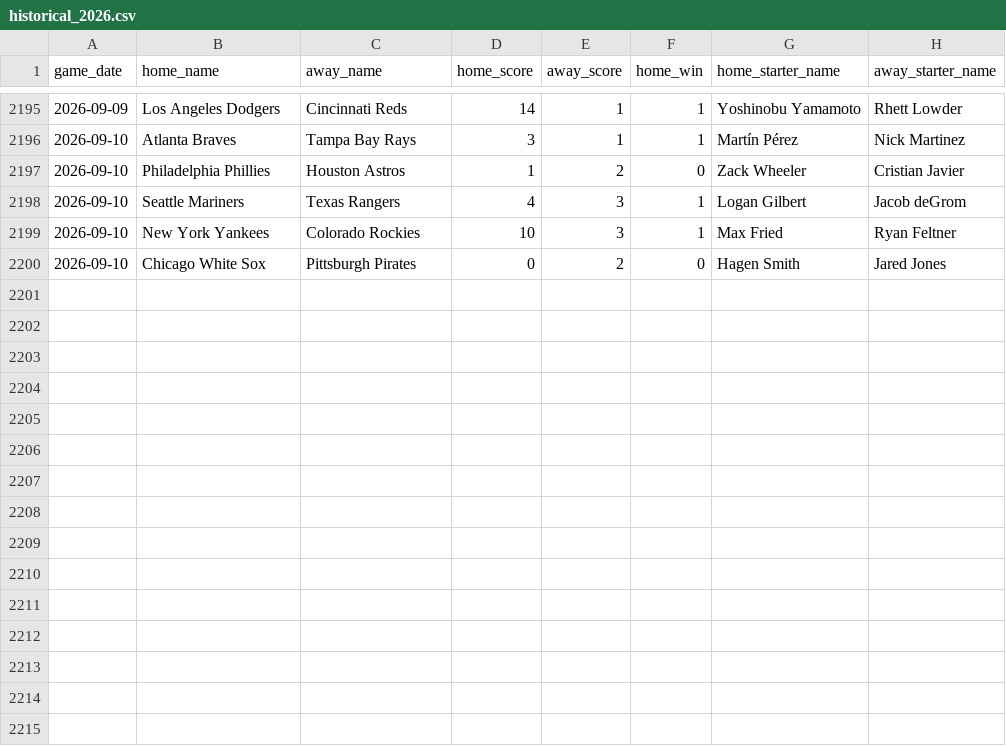
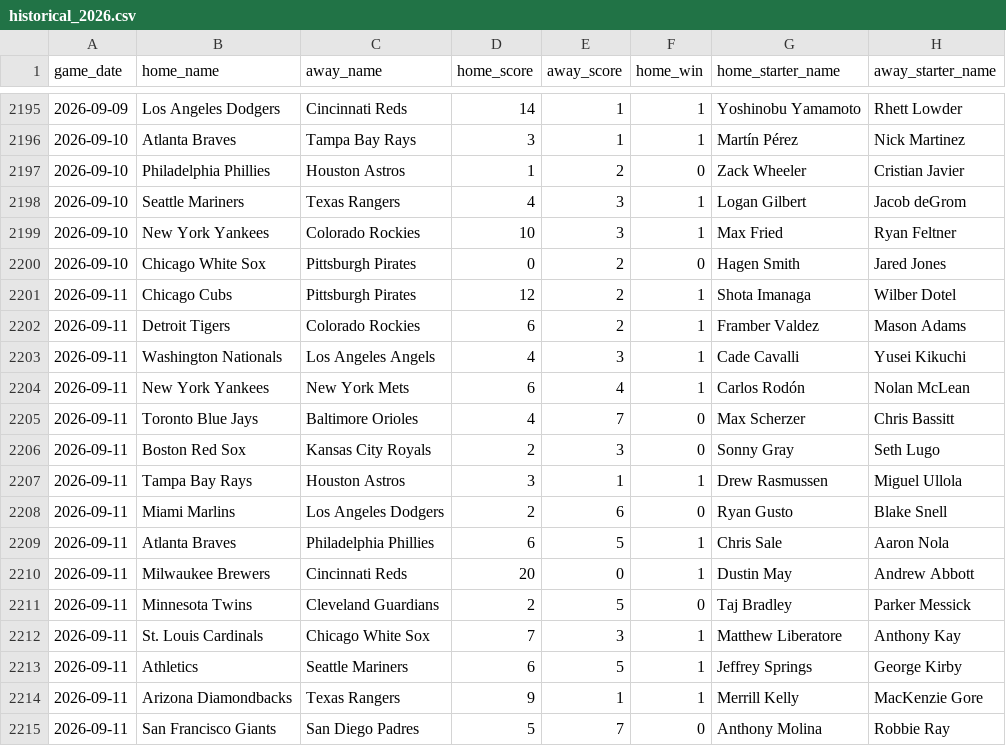
Before and after one commit to jaydengould/mlb-win-probability, a CSV file: data/raw/historical_2026.csv, drawn as a sheet; only a part is shown, gaps mark what is left out; the diff names each change by its address in the sheet, - before the commit and + after, or states it on an @@ line.

```diff
--- a/data/raw/historical_2026.csv
+++ b/data/raw/historical_2026.csv
+row 2201: 2026-09-11 | Chicago Cubs | Pittsburgh Pirates | 12 | 2 | 1 | Shota Imanaga | Wilber Dotel
+row 2202: 2026-09-11 | Detroit Tigers | Colorado Rockies | 6 | 2 | 1 | Framber Valdez | Mason Adams
+row 2203: 2026-09-11 | Washington Nationals | Los Angeles Angels | 4 | 3 | 1 | Cade Cavalli | Yusei Kikuchi
+row 2204: 2026-09-11 | New York Yankees | New York Mets | 6 | 4 | 1 | Carlos Rodón | Nolan McLean
+row 2205: 2026-09-11 | Toronto Blue Jays | Baltimore Orioles | 4 | 7 | 0 | Max Scherzer | Chris Bassitt
+row 2206: 2026-09-11 | Boston Red Sox | Kansas City Royals | 2 | 3 | 0 | Sonny Gray | Seth Lugo
+row 2207: 2026-09-11 | Tampa Bay Rays | Houston Astros | 3 | 1 | 1 | Drew Rasmussen | Miguel Ullola
+row 2208: 2026-09-11 | Miami Marlins | Los Angeles Dodgers | 2 | 6 | 0 | Ryan Gusto | Blake Snell
+row 2209: 2026-09-11 | Atlanta Braves | Philadelphia Phillies | 6 | 5 | 1 | Chris Sale | Aaron Nola
+row 2210: 2026-09-11 | Milwaukee Brewers | Cincinnati Reds | 20 | 0 | 1 | Dustin May | Andrew Abbott
+row 2211: 2026-09-11 | Minnesota Twins | Cleveland Guardians | 2 | 5 | 0 | Taj Bradley | Parker Messick
+row 2212: 2026-09-11 | St. Louis Cardinals | Chicago White Sox | 7 | 3 | 1 | Matthew Liberatore | Anthony Kay
+row 2213: 2026-09-11 | Athletics | Seattle Mariners | 6 | 5 | 1 | Jeffrey Springs | George Kirby
+row 2214: 2026-09-11 | Arizona Diamondbacks | Texas Rangers | 9 | 1 | 1 | Merrill Kelly | MacKenzie Gore
+row 2215: 2026-09-11 | San Francisco Giants | San Diego Padres | 5 | 7 | 0 | Anthony Molina | Robbie Ray
```
Also changed, not shown: 2 other files.
